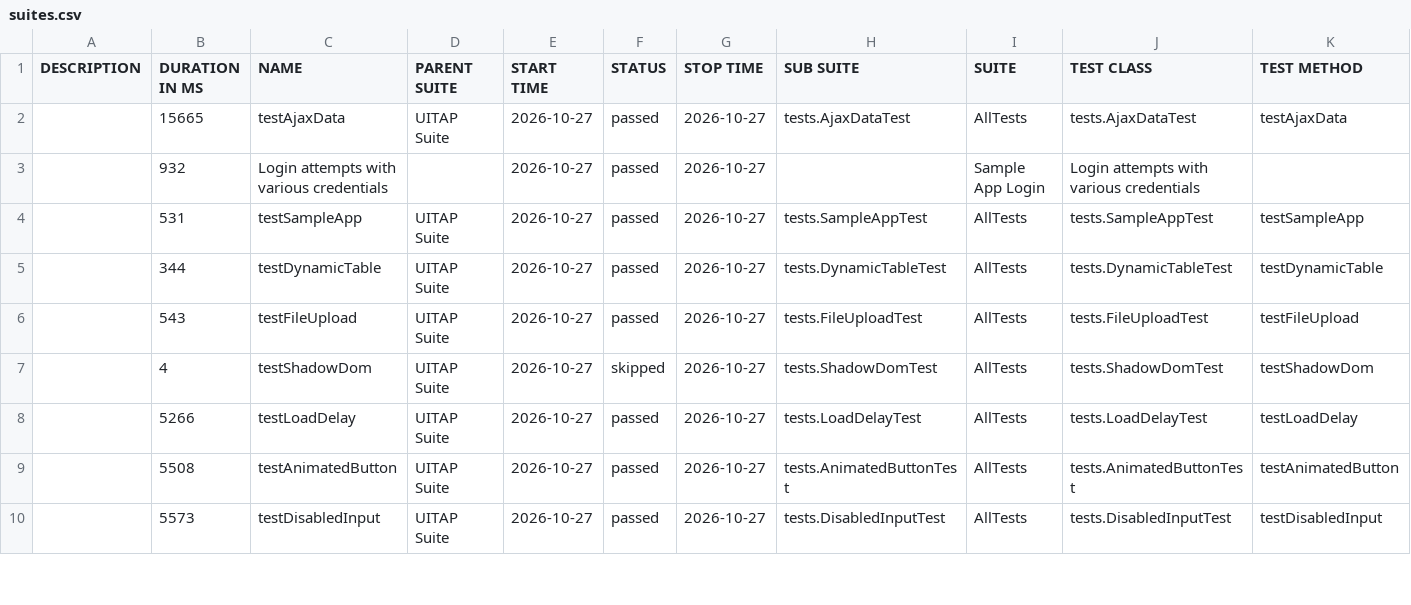
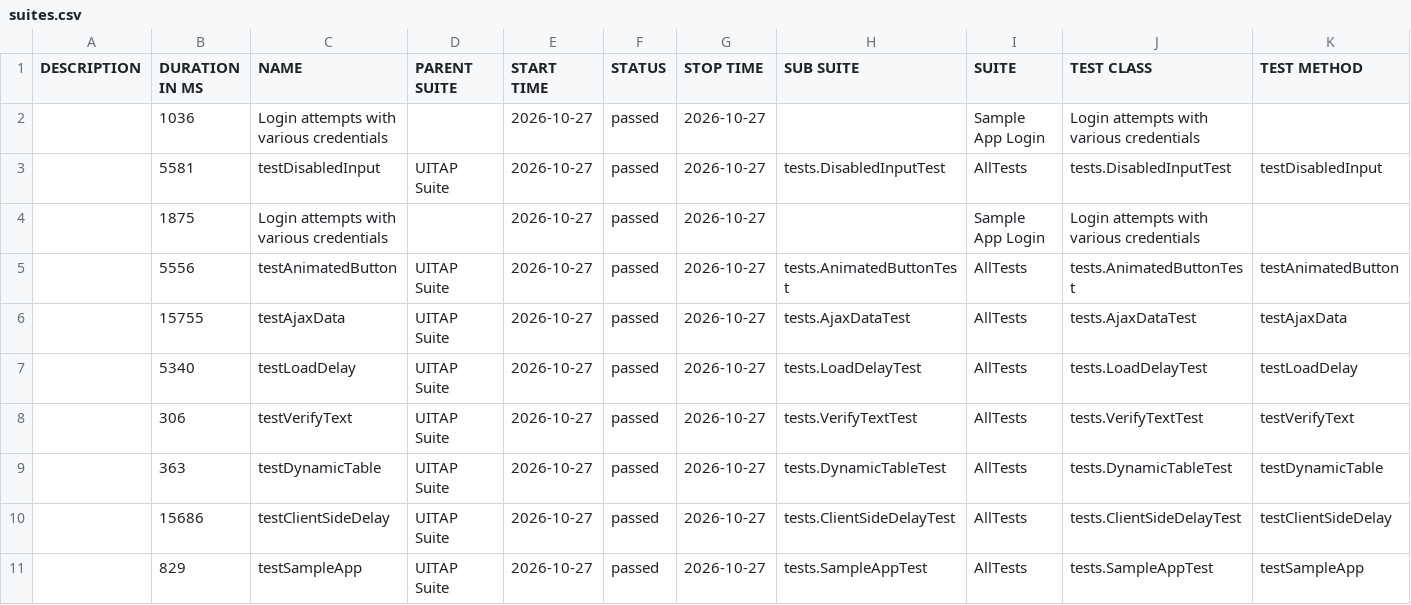
Before and after one commit to IF22I/uitap-automation, a CSV file: java/data/suites.csv, drawn as a sheet; only a part is shown; the diff covers the shown part only.

```diff
--- a/java/data/suites.csv
+++ b/java/data/suites.csv
@@ -1,10 +1,11 @@
 "DESCRIPTION","DURATION IN MS","NAME","PARENT SUITE","START TIME","STATUS","STOP TIME","SUB SUITE","SUITE","TEST CLASS","TEST METHOD"
-"","15665","testAjaxData","UITAP Suite","2026-10-27","passed","2026-10-27","tests.AjaxDataTest","AllTests","tests.AjaxDataTest","testAjaxData"
-"","932","Login attempts with various credentials","","2026-10-27","passed","2026-10-27","","Sample App Login","Login attempts with various credentials",""
-"","531","testSampleApp","UITAP Suite","2026-10-27","passed","2026-10-27","tests.SampleAppTest","AllTests","tests.SampleAppTest","testSampleApp"
-"","344","testDynamicTable","UITAP Suite","2026-10-27","passed","2026-10-27","tests.DynamicTableTest","AllTests","tests.DynamicTableTest","testDynamicTable"
-"","543","testFileUpload","UITAP Suite","2026-10-27","passed","2026-10-27","tests.FileUploadTest","AllTests","tests.FileUploadTest","testFileUpload"
-"","4","testShadowDom","UITAP Suite","2026-10-27","skipped","2026-10-27","tests.ShadowDomTest","AllTests","tests.ShadowDomTest","testShadowDom"
-"","5266","testLoadDelay","UITAP Suite","2026-10-27","passed","2026-10-27","tests.LoadDelayTest","AllTests","tests.LoadDelayTest","testLoadDelay"
-"","5508","testAnimatedButton","UITAP Suite","2026-10-27","passed","2026-10-27","tests.AnimatedButtonTest","AllTests","tests.AnimatedButtonTest","testAnimatedButton"
-"","5573","testDisabledInput","UITAP Suite","2026-10-27","passed","2026-10-27","tests.DisabledInputTest","AllTests","tests.DisabledInputTest","testDisabledInput"
+"","1036","Login attempts with various credentials","","2026-10-27","passed","2026-10-27","","Sample App Login","Login attempts with various credentials",""
+"","5581","testDisabledInput","UITAP Suite","2026-10-27","passed","2026-10-27","tests.DisabledInputTest","AllTests","tests.DisabledInputTest","testDisabledInput"
+"","1875","Login attempts with various credentials","","2026-10-27","passed","2026-10-27","","Sample App Login","Login attempts with various credentials",""
+"","5556","testAnimatedButton","UITAP Suite","2026-10-27","passed","2026-10-27","tests.AnimatedButtonTest","AllTests","tests.AnimatedButtonTest","testAnimatedButton"
+"","15755","testAjaxData","UITAP Suite","2026-10-27","passed","2026-10-27","tests.AjaxDataTest","AllTests","tests.AjaxDataTest","testAjaxData"
+"","5340","testLoadDelay","UITAP Suite","2026-10-27","passed","2026-10-27","tests.LoadDelayTest","AllTests","tests.LoadDelayTest","testLoadDelay"
+"","306","testVerifyText","UITAP Suite","2026-10-27","passed","2026-10-27","tests.VerifyTextTest","AllTests","tests.VerifyTextTest","testVerifyText"
+"","363","testDynamicTable","UITAP Suite","2026-10-27","passed","2026-10-27","tests.DynamicTableTest","AllTests","tests.DynamicTableTest","testDynamicTable"
+"","15686","testClientSideDelay","UITAP Suite","2026-10-27","passed","2026-10-27","tests.ClientSideDelayTest","AllTests","tests.ClientSideDelayTest","testClientSideDelay"
+"","829","testSampleApp","UITAP Suite","2026-10-27","passed","2026-10-27","tests.SampleAppTest","AllTests","tests.SampleAppTest","testSampleApp"
```
Also changed, not shown: 1 added row, 2 removed rows and 6 edited cells elsewhere in this file, 47 other files.
